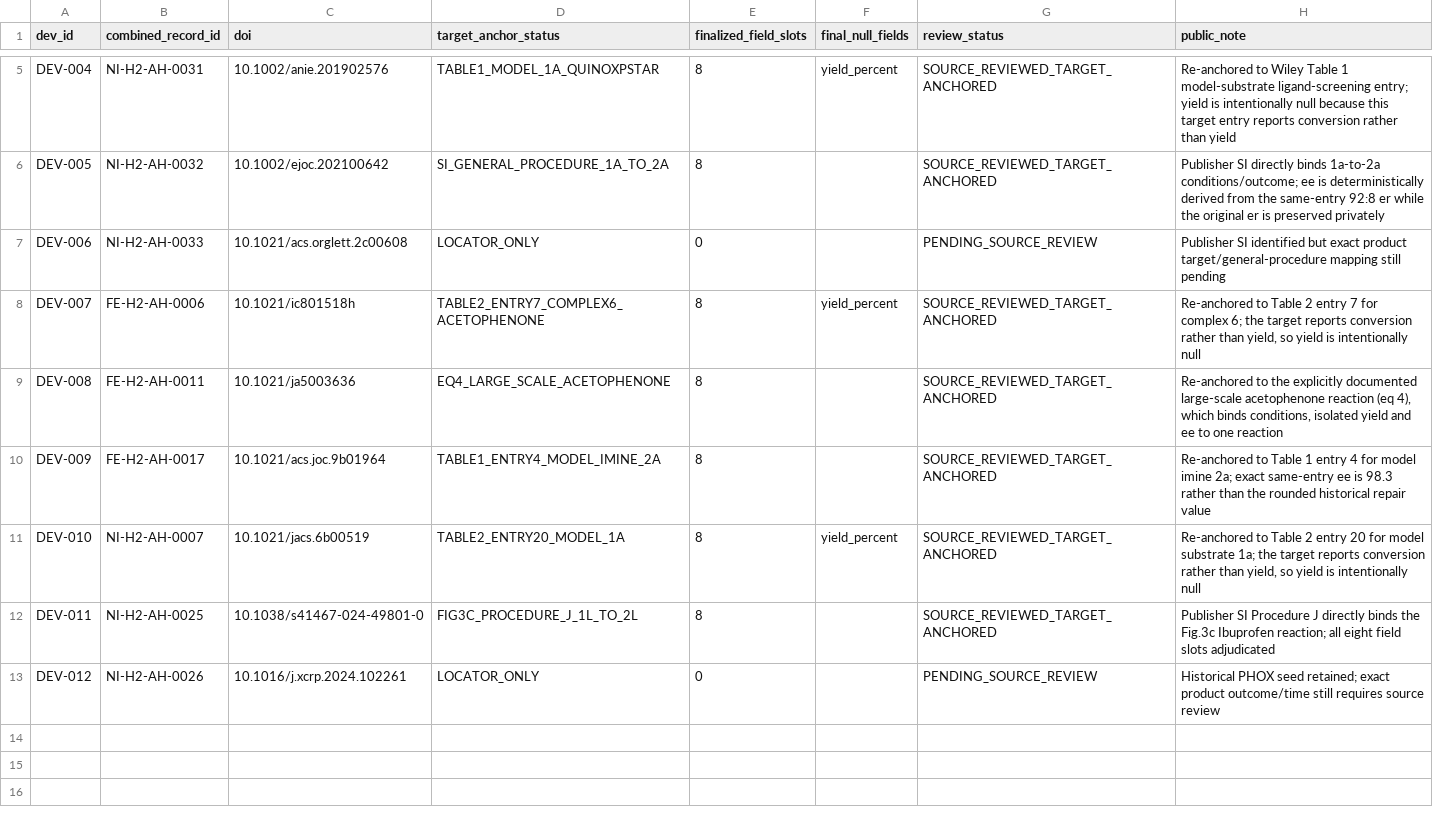
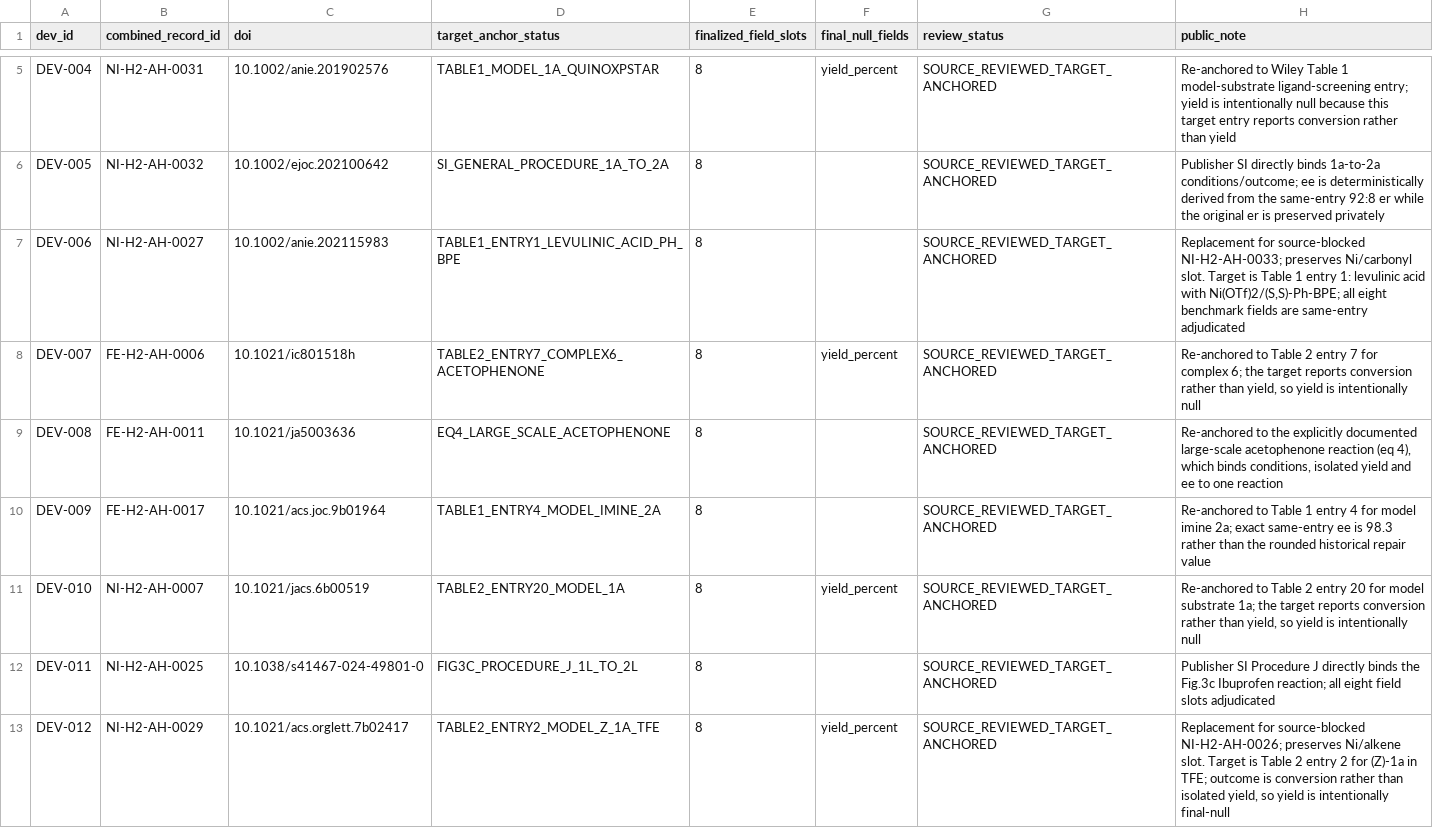
Before and after one commit to linlkx0810-svg/Hydrogenation_Literature_Agent, a CSV file: benchmarks/real_development/source_review_progress_v1.csv, drawn as a sheet; only a part is shown, gaps mark what is left out.

Commit message:
Complete 12-case source-reviewed development set

```diff
--- a/benchmarks/real_development/source_review_progress_v1.csv
+++ b/benchmarks/real_development/source_review_progress_v1.csv
@@ -6,3 +6,3 @@ DEV-004,NI-H2-AH-0031,10.1002/anie.201902576,TABLE1_MODEL_1A_QUINOXPSTAR,8,yield
 DEV-005,NI-H2-AH-0032,10.1002/ejoc.202100642,SI_GENERAL_PROCEDURE_1A_TO_2A,8,,SOURCE_REVIEWED_TARGET_ANCHORED,"Publisher SI directly binds 1a-to-2a conditions/outcome; ee is deterministically derived from the same-entry 92:8 er while the original er is preserved privately"
-DEV-006,NI-H2-AH-0033,10.1021/acs.orglett.2c00608,LOCATOR_ONLY,0,,PENDING_SOURCE_REVIEW,"Publisher SI identified but exact product target/general-procedure mapping still pending"
+DEV-006,NI-H2-AH-0027,10.1002/anie.202115983,TABLE1_ENTRY1_LEVULINIC_ACID_PH_BPE,8,,SOURCE_REVIEWED_TARGET_ANCHORED,"Replacement for source-blocked NI-H2-AH-0033; preserves Ni/carbonyl slot. Target is Table 1 entry 1: levulinic acid with Ni(OTf)2/(S,S)-Ph-BPE; all eight benchmark fields are same-entry adjudicated"
 DEV-007,FE-H2-AH-0006,10.1021/ic801518h,TABLE2_ENTRY7_COMPLEX6_ACETOPHENONE,8,yield_percent,SOURCE_REVIEWED_TARGET_ANCHORED,"Re-anchored to Table 2 entry 7 for complex 6; the target reports conversion rather than yield, so yield is intentionally null"
@@ -12,2 +12,2 @@ DEV-010,NI-H2-AH-0007,10.1021/jacs.6b00519,TABLE2_ENTRY20_MODEL_1A,8,yield_perce
 DEV-011,NI-H2-AH-0025,10.1038/s41467-024-49801-0,FIG3C_PROCEDURE_J_1L_TO_2L,8,,SOURCE_REVIEWED_TARGET_ANCHORED,"Publisher SI Procedure J directly binds the Fig.3c Ibuprofen reaction; all eight field slots adjudicated"
-DEV-012,NI-H2-AH-0026,10.1016/j.xcrp.2024.102261,LOCATOR_ONLY,0,,PENDING_SOURCE_REVIEW,"Historical PHOX seed retained; exact product outcome/time still requires source review"
+DEV-012,NI-H2-AH-0029,10.1021/acs.orglett.7b02417,TABLE2_ENTRY2_MODEL_Z_1A_TFE,8,yield_percent,SOURCE_REVIEWED_TARGET_ANCHORED,"Replacement for source-blocked NI-H2-AH-0026; preserves Ni/alkene slot. Target is Table 2 entry 2 for (Z)-1a in TFE; outcome is conversion rather than isolated yield, so yield is intentionally final-null"
```
